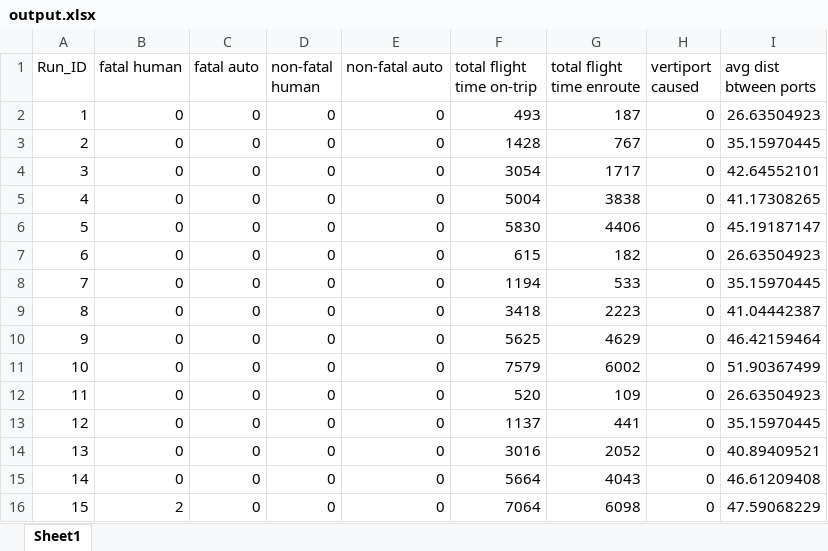
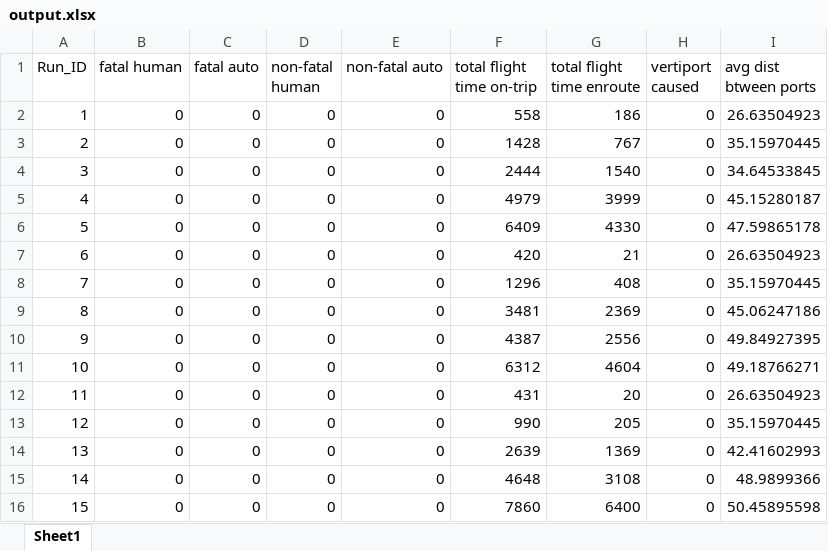
Before and after one commit to myers203/SoS12, an Excel workbook: AAE 560 Air Taxi Model/+airtaxi/output.xlsx, sheet Sheet1, drawn as a sheet; values as stored, in another font and other column widths than the file's, no borders; the diff names each change by its address in the sheet, - before the commit and + after, or states it on an @@ line.

```diff
--- a/AAE 560 Air Taxi Model/+airtaxi/output.xlsx (sheet Sheet1)
+++ b/AAE 560 Air Taxi Model/+airtaxi/output.xlsx (sheet Sheet1)
-F2 (total flight time on-trip): 493
+F2 (total flight time on-trip): 558
-G2 (total flight time enroute): 187
+G2 (total flight time enroute): 186
-F4 (total flight time on-trip): 3054
+F4 (total flight time on-trip): 2444
-G4 (total flight time enroute): 1717
+G4 (total flight time enroute): 1540
-I4 (avg dist btween ports): 42.64552101
+I4 (avg dist btween ports): 34.64533845
-F5 (total flight time on-trip): 5004
+F5 (total flight time on-trip): 4979
-G5 (total flight time enroute): 3838
+G5 (total flight time enroute): 3999
-I5 (avg dist btween ports): 41.17308265
+I5 (avg dist btween ports): 45.15280187
-F6 (total flight time on-trip): 5830
+F6 (total flight time on-trip): 6409
-G6 (total flight time enroute): 4406
+G6 (total flight time enroute): 4330
-I6 (avg dist btween ports): 45.19187147
+I6 (avg dist btween ports): 47.59865178
-F7 (total flight time on-trip): 615
+F7 (total flight time on-trip): 420
-G7 (total flight time enroute): 182
+G7 (total flight time enroute): 21
-F8 (total flight time on-trip): 1194
+F8 (total flight time on-trip): 1296
-G8 (total flight time enroute): 533
+G8 (total flight time enroute): 408
-F9 (total flight time on-trip): 3418
+F9 (total flight time on-trip): 3481
-G9 (total flight time enroute): 2223
+G9 (total flight time enroute): 2369
-I9 (avg dist btween ports): 41.04442387
+I9 (avg dist btween ports): 45.06247186
-F10 (total flight time on-trip): 5625
+F10 (total flight time on-trip): 4387
-G10 (total flight time enroute): 4629
+G10 (total flight time enroute): 2556
-I10 (avg dist btween ports): 46.42159464
+I10 (avg dist btween ports): 49.84927395
-F11 (total flight time on-trip): 7579
+F11 (total flight time on-trip): 6312
-G11 (total flight time enroute): 6002
+G11 (total flight time enroute): 4604
-I11 (avg dist btween ports): 51.90367499
+I11 (avg dist btween ports): 49.18766271
-F12 (total flight time on-trip): 520
+F12 (total flight time on-trip): 431
-G12 (total flight time enroute): 109
+G12 (total flight time enroute): 20
-F13 (total flight time on-trip): 1137
+F13 (total flight time on-trip): 990
-G13 (total flight time enroute): 441
+G13 (total flight time enroute): 205
-F14 (total flight time on-trip): 3016
+F14 (total flight time on-trip): 2639
-G14 (total flight time enroute): 2052
+G14 (total flight time enroute): 1369
-I14 (avg dist btween ports): 40.89409521
+I14 (avg dist btween ports): 42.41602993
-F15 (total flight time on-trip): 5664
+F15 (total flight time on-trip): 4648
-G15 (total flight time enroute): 4043
+G15 (total flight time enroute): 3108
-I15 (avg dist btween ports): 46.61209408
+I15 (avg dist btween ports): 48.9899366
-B16 (fatal human): 2
+B16 (fatal human): 0
-F16 (total flight time on-trip): 7064
+F16 (total flight time on-trip): 7860
-G16 (total flight time enroute): 6098
+G16 (total flight time enroute): 6400
-I16 (avg dist btween ports): 47.59068229
+I16 (avg dist btween ports): 50.45895598
```
Also changed, not shown: AAE 560 Air Taxi Model/+airtaxi/Inputs.xlsx.
